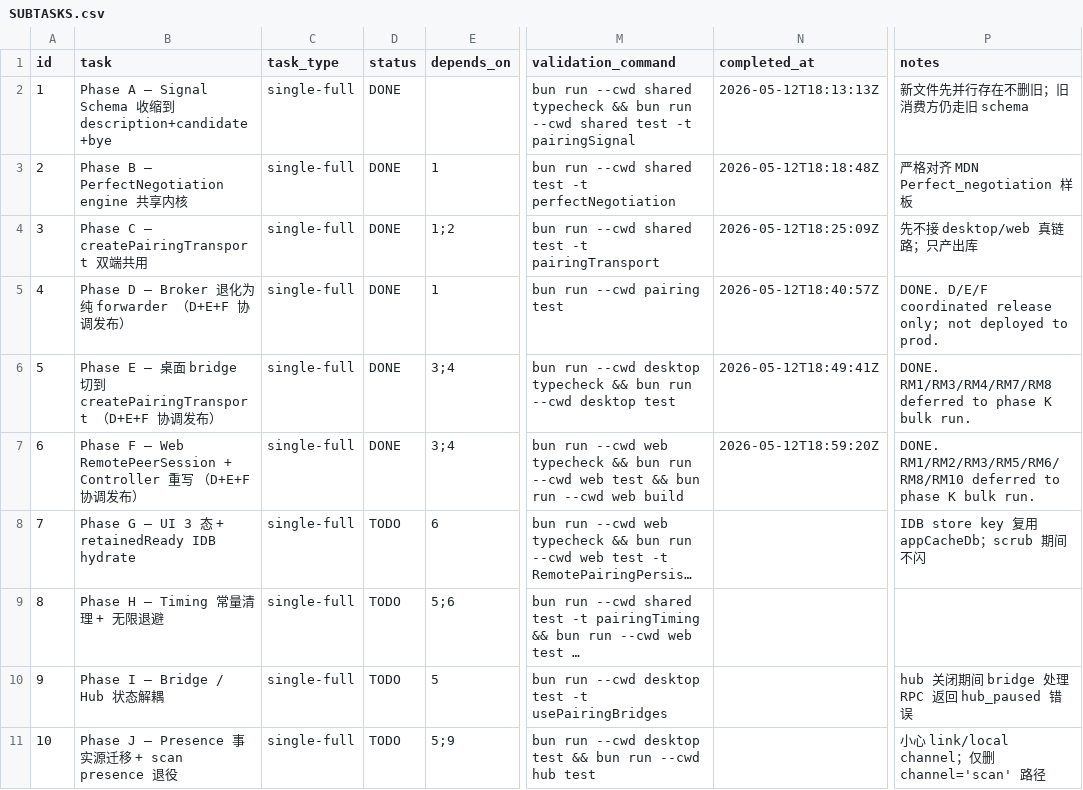
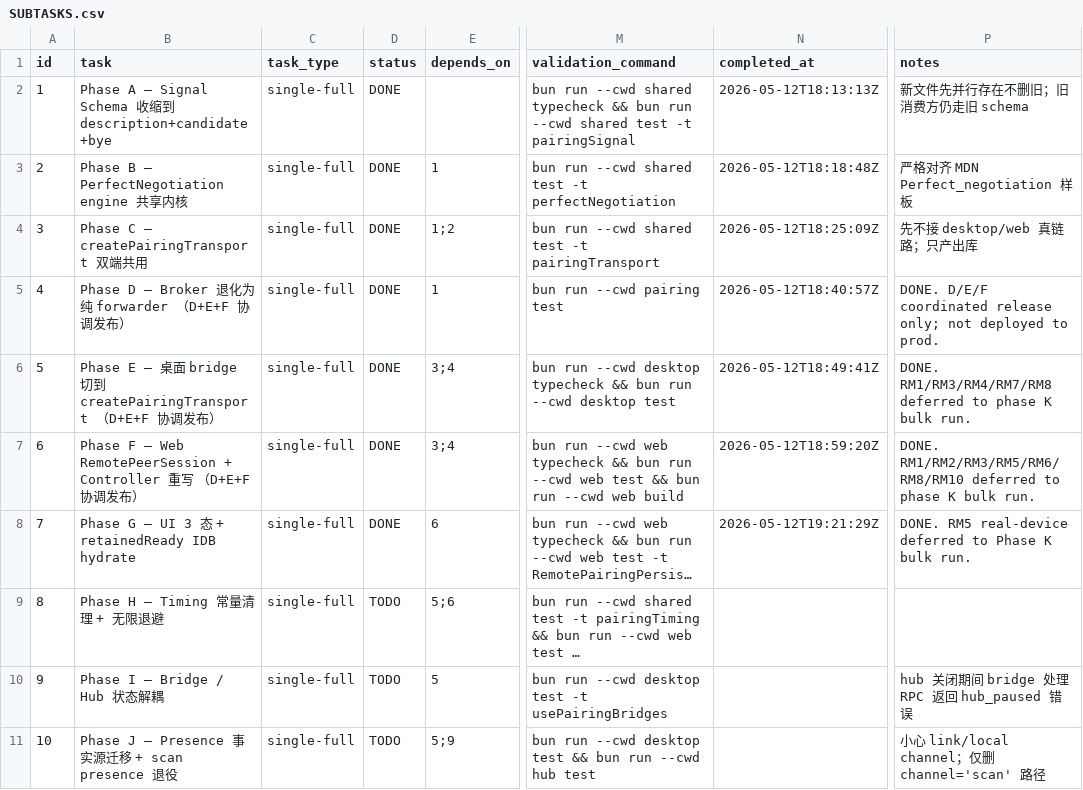
Before and after one commit to Suge8/Viby, a CSV file: .taskmaster/20260513-pairing-perfect-negotiation/SUBTASKS.csv, drawn as a sheet; only a part is shown, gaps mark what is left out; long unchanged cells end in …; the diff names each change by its address in the sheet, - before the commit and + after, or states it on an @@ line.

Commit message:
refactor(web): collapse remote pairing UI to retained hydrate states

```diff
--- a/.taskmaster/20260513-pairing-perfect-negotiation/SUBTASKS.csv
+++ b/.taskmaster/20260513-pairing-perfect-negotiation/SUBTASKS.csv
-D8 (status): TODO
+D8 (status): DONE
-N8 (completed_at): (empty)
+N8 (completed_at): 2026-05-12T19:21:29Z
-P8 (notes): IDB store key 复用 appCacheDb；scrub 期间不闪
+P8 (notes): DONE. RM5 real-device deferred to Phase K bulk run.
```
Also changed, not shown: 31 other files.
